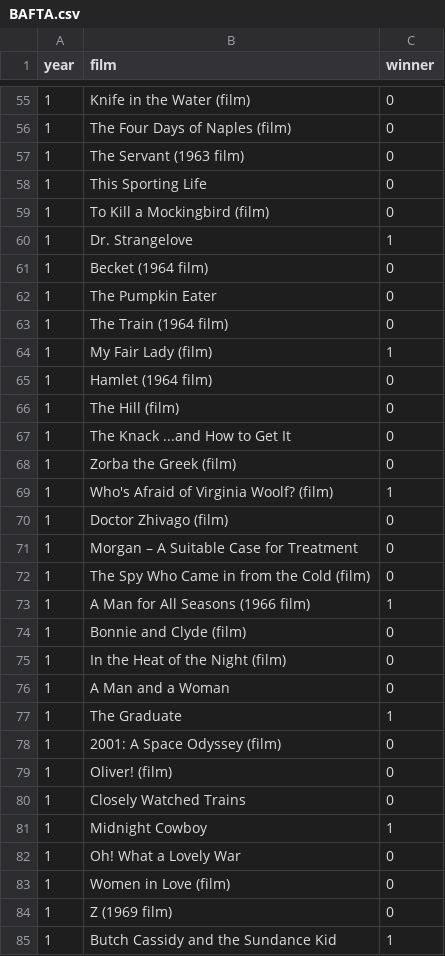
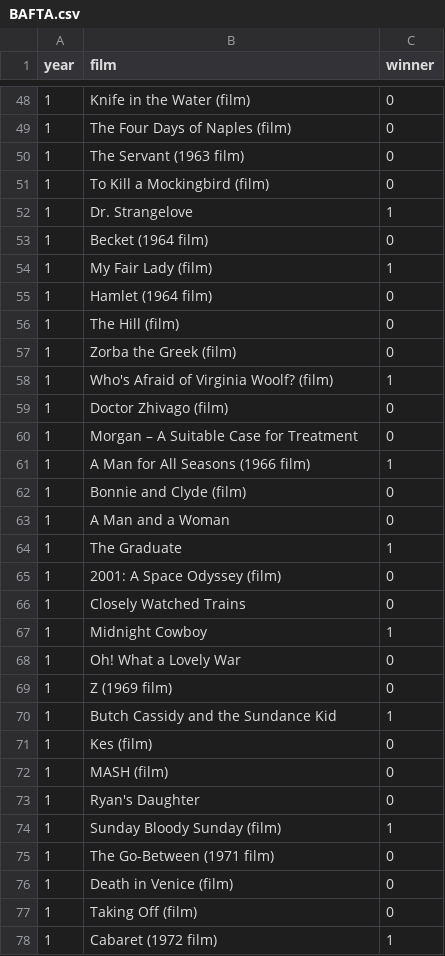
Before and after one commit to NgoQuangPhuc273/OSCAR-Prediction-Data-Project, a CSV file: csv/BAFTA.csv, drawn as a sheet; only a part is shown, gaps mark what is left out; the shorter side is filled out with more unchanged rows; the diff covers the shown part only; the diff names each change by its address in the sheet, - before the commit and + after, or states it on an @@ line.

```diff
--- a/csv/BAFTA.csv
+++ b/csv/BAFTA.csv
-row 58: 1 | This Sporting Life | 0
-row 62: 1 | The Pumpkin Eater | 0
-row 63: 1 | The Train (1964 film) | 0
-row 67: 1 | The Knack ...and How to Get It | 0
-row 72: 1 | The Spy Who Came in from the Cold (film) | 0
-row 75: 1 | In the Heat of the Night (film) | 0
-row 79: 1 | Oliver! (film) | 0
-row 83: 1 | Women in Love (film) | 0
```
Also changed, not shown: 47 removed rows elsewhere in this file, csv/imdb.csv, 38 other files.
